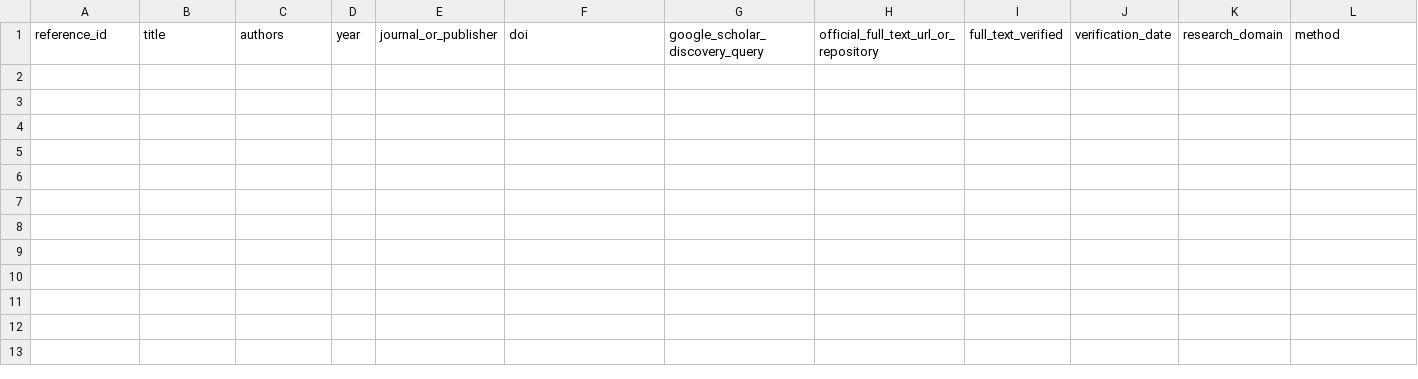
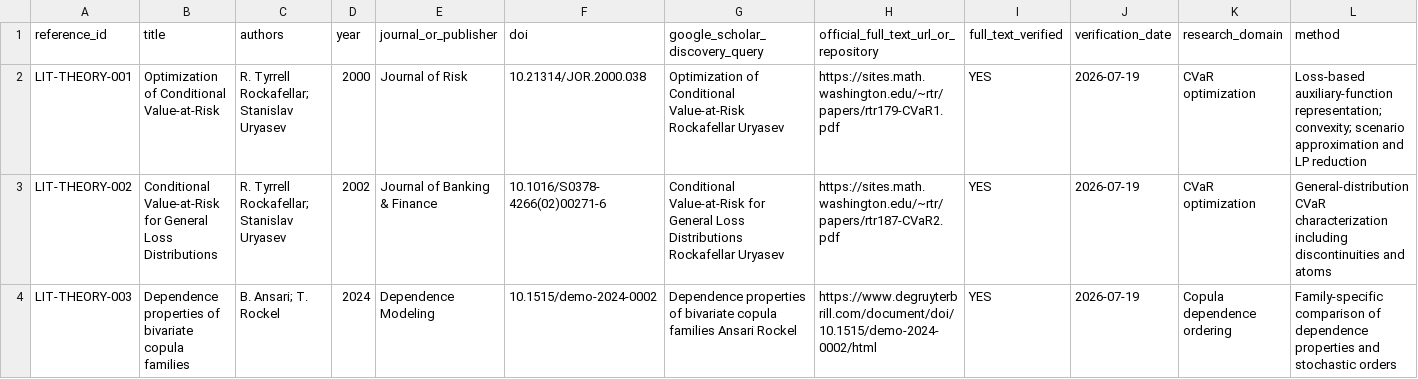
Before and after one commit to RyanLu0203/crop-ranking-reversal, a CSV file: evidence_registry/literature_registry.csv, drawn as a sheet; only a part is shown; rows hold the shown columns only; the diff names each change by its address in the sheet, - before the commit and + after, or states it on an @@ line.

Commit message:
Repair canonical theorem set and proofs (#12)
Co-authored-by: 卢薪宇 <luxinyu@luxinyudeMacBook-Pro.local>

```diff
--- a/evidence_registry/literature_registry.csv
+++ b/evidence_registry/literature_registry.csv
+row 2: LIT-THEORY-001 | Optimization of Conditional Value-at-Risk | R. Tyrrell Rockafellar; Stanislav Uryasev | 2000 | Journal of Risk | 10.21314/JOR.2000.038 | Optimization of Conditional Value-at-Risk Rockafellar Uryasev | https://sites.math.washington.edu/~rtr/papers/rtr179-CVaR1.pdf | YES | 2026-07-19 | CVaR optimization | Loss-based auxiliary-function representation; convexity; scenario approximation and LP reduction
+row 3: LIT-THEORY-002 | Conditional Value-at-Risk for General Loss Distributions | R. Tyrrell Rockafellar; Stanislav Uryasev | 2002 | Journal of Banking & Finance | 10.1016/S0378-4266(02)00271-6 | Conditional Value-at-Risk for General Loss Distributions Rockafellar Uryasev | https://sites.math.washington.edu/~rtr/papers/rtr187-CVaR2.pdf | YES | 2026-07-19 | CVaR optimization | General-distribution CVaR characterization including discontinuities and atoms
+row 4: LIT-THEORY-003 | Dependence properties of bivariate copula families | B. Ansari; T. Rockel | 2024 | Dependence Modeling | 10.1515/demo-2024-0002 | Dependence properties of bivariate copula families Ansari Rockel | https://www.degruyterbrill.com/document/doi/10.1515/demo-2024-0002/html | YES | 2026-07-19 | Copula dependence ordering | Family-specific comparison of dependence properties and stochastic orders
```
Also changed, not shown: provenance/canonical_asset_manifest.csv, 19 other files.
